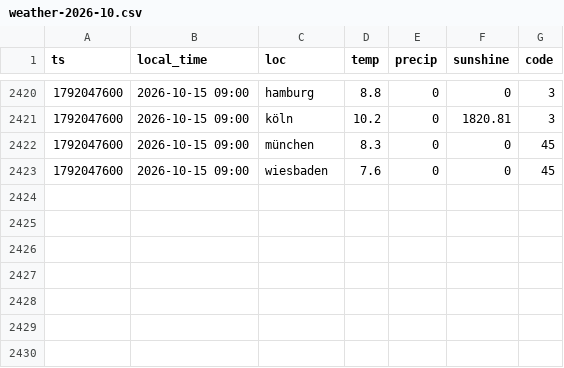
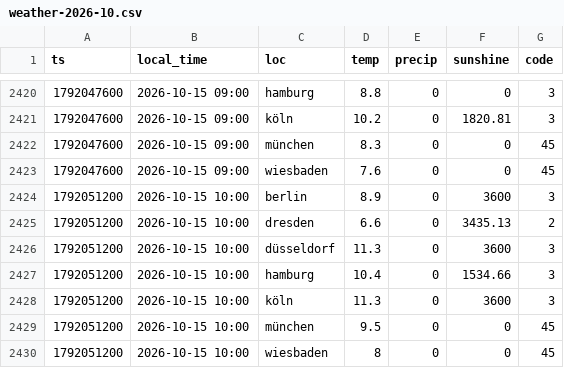
Before and after one commit to evo011/evo-visits, a CSV file: data/weather-2026-10.csv, drawn as a sheet; only a part is shown, gaps mark what is left out.

```diff
--- a/data/weather-2026-10.csv
+++ b/data/weather-2026-10.csv
@@ -2423 +2423,8 @@ ts,local_time,loc,temp,precip,sunshine,code
 1792047600,2026-10-15 09:00,wiesbaden,7.6,0,0,45
+1792051200,2026-10-15 10:00,berlin,8.9,0,3600,3
+1792051200,2026-10-15 10:00,dresden,6.6,0,3435.13,2
+1792051200,2026-10-15 10:00,düsseldorf,11.3,0,3600,3
+1792051200,2026-10-15 10:00,hamburg,10.4,0,1534.66,3
+1792051200,2026-10-15 10:00,köln,11.3,0,3600,3
+1792051200,2026-10-15 10:00,münchen,9.5,0,0,45
+1792051200,2026-10-15 10:00,wiesbaden,8,0,0,45
```
Also changed, not shown: data/visits-2026-10.csv.
